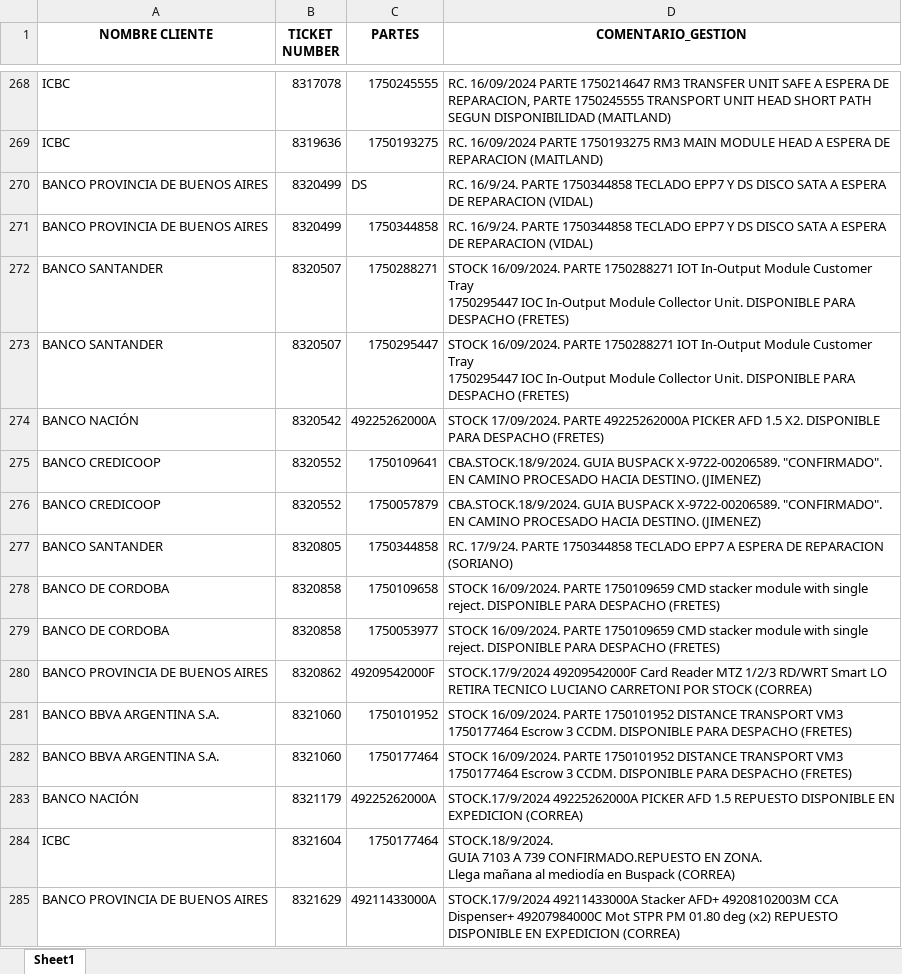
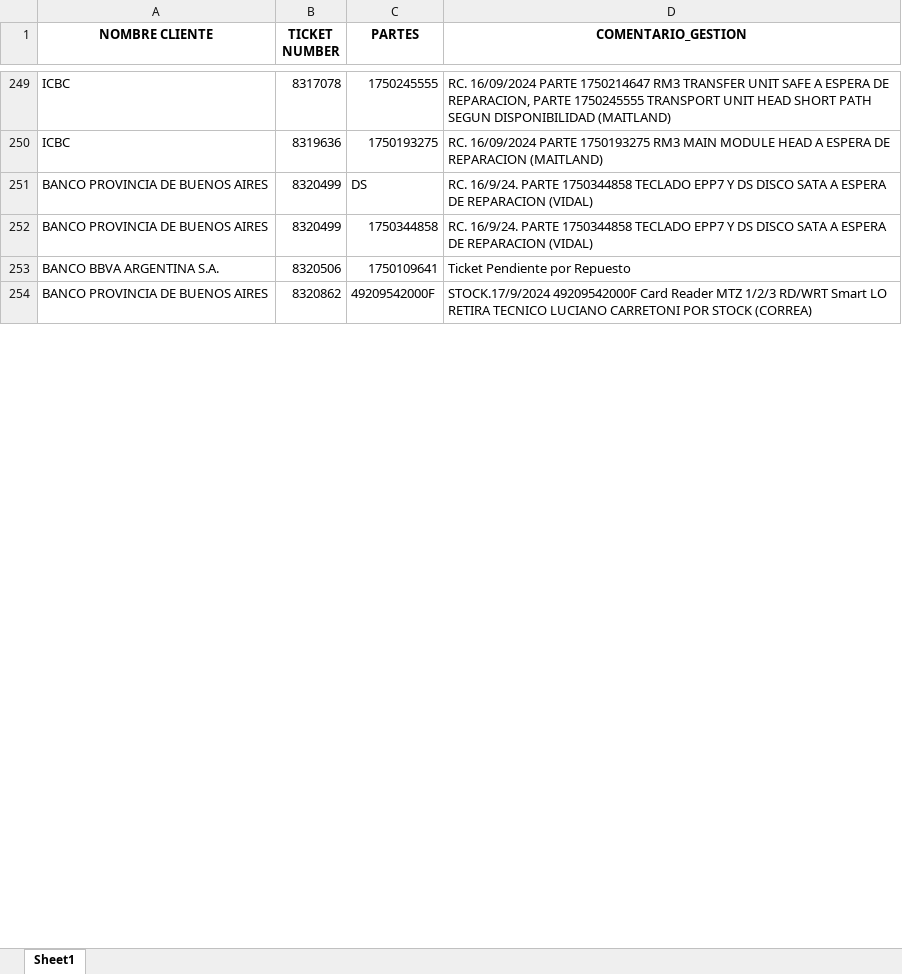
Before and after one commit to lucasrdrz/testdn, an Excel workbook: intento70-30.xlsx, sheet Sheet1, drawn as a sheet; only a part is shown, gaps mark what is left out; values as stored, in another font and other column widths than the file's, no borders; removed rows and columns are numbered as before the commit, all else as after; ↵ is a line break in a cell; the diff covers the shown part only; the diff names each change by its address in the sheet, - before the commit and + after, or states it on an @@ line.

```diff
--- a/intento70-30.xlsx (sheet Sheet1)
+++ b/intento70-30.xlsx (sheet Sheet1)
-row 272: BANCO SANTANDER | 8320507 | 1750288271 | STOCK 16/09/2024. PARTE 1750288271 IOT In-Output Module Customer Tray ↵ 1750295447 IOC In-Output Module Collector Unit. DISPONIBLE PARA DESPACHO (FRETES)
-row 273: BANCO SANTANDER | 8320507 | 1750295447 | STOCK 16/09/2024. PARTE 1750288271 IOT In-Output Module Customer Tray ↵ 1750295447 IOC In-Output Module Collector Unit. DISPONIBLE PARA DESPACHO (FRETES)
-row 274: BANCO NACIÓN | 8320542 | 49225262000A | STOCK 17/09/2024. PARTE 49225262000A PICKER AFD 1.5 X2. DISPONIBLE PARA DESPACHO (FRETES)
-row 275: BANCO CREDICOOP | 8320552 | 1750109641 | CBA.STOCK.18/9/2024. GUIA BUSPACK X-9722-00206589. "CONFIRMADO". EN CAMINO PROCESADO HACIA DESTINO. (JIMENEZ)
-row 276: BANCO CREDICOOP | 8320552 | 1750057879 | CBA.STOCK.18/9/2024. GUIA BUSPACK X-9722-00206589. "CONFIRMADO". EN CAMINO PROCESADO HACIA DESTINO. (JIMENEZ)
-row 277: BANCO SANTANDER | 8320805 | 1750344858 | RC. 17/9/24. PARTE 1750344858 TECLADO EPP7 A ESPERA DE REPARACION (SORIANO)
-row 278: BANCO DE CORDOBA | 8320858 | 1750109658 | STOCK 16/09/2024. PARTE 1750109659 CMD stacker module with single reject. DISPONIBLE PARA DESPACHO (FRETES)
-row 279: BANCO DE CORDOBA | 8320858 | 1750053977 | STOCK 16/09/2024. PARTE 1750109659 CMD stacker module with single reject. DISPONIBLE PARA DESPACHO (FRETES)
+row 253: BANCO BBVA ARGENTINA S.A. | 8320506 | 1750109641 | Ticket Pendiente por Repuesto
-row 281: BANCO BBVA ARGENTINA S.A. | 8321060 | 1750101952 | STOCK 16/09/2024. PARTE 1750101952 DISTANCE TRANSPORT VM3 ↵ 1750177464 Escrow 3 CCDM. DISPONIBLE PARA DESPACHO (FRETES)
-row 282: BANCO BBVA ARGENTINA S.A. | 8321060 | 1750177464 | STOCK 16/09/2024. PARTE 1750101952 DISTANCE TRANSPORT VM3 ↵ 1750177464 Escrow 3 CCDM. DISPONIBLE PARA DESPACHO (FRETES)
-row 283: BANCO NACIÓN | 8321179 | 49225262000A | STOCK.17/9/2024 49225262000A PICKER AFD 1.5 REPUESTO DISPONIBLE EN EXPEDICION (CORREA)
-row 284: ICBC | 8321604 | 1750177464 | STOCK.18/9/2024. ↵ GUIA 7103 A 739 CONFIRMADO.REPUESTO EN ZONA. ↵ Llega mañana al mediodía en Buspack (CORREA)
-row 285: BANCO PROVINCIA DE BUENOS AIRES | 8321629 | 49211433000A | STOCK.17/9/2024 49211433000A Stacker AFD+ 49208102003M CCA Dispenser+ 49207984000C Mot STPR PM 01.80 deg (x2) REPUESTO DISPONIBLE EN EXPEDICION (CORREA)
```
Also changed, not shown: 25 added rows, 31 removed rows and 21 edited cells elsewhere in this sheet, TicktesPendientes.xlsx, 1 other file.
